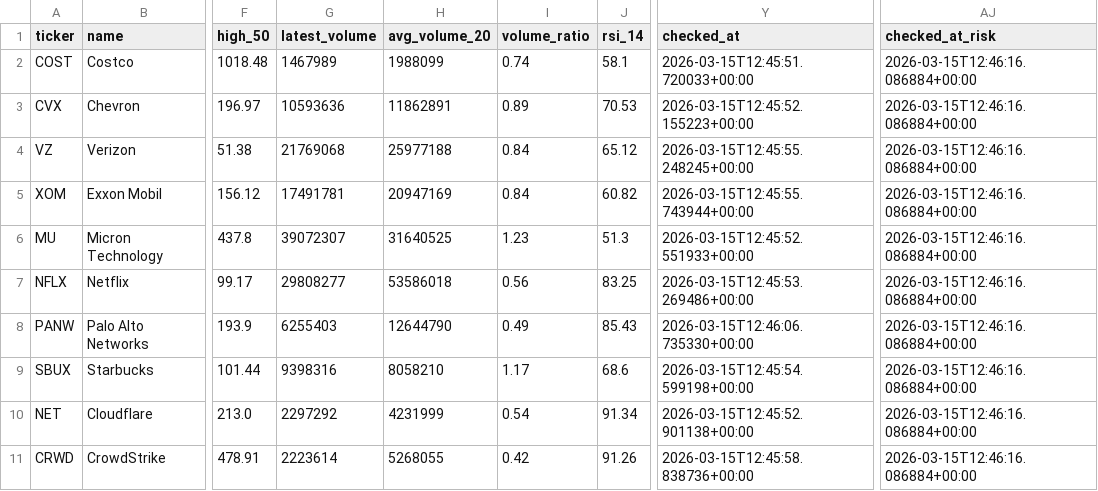
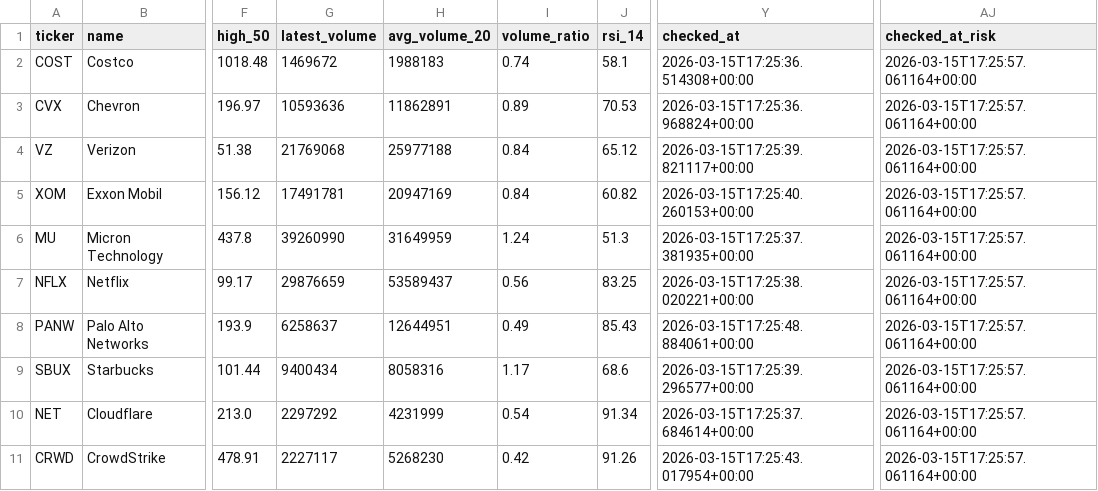
Before and after one commit to lukeroyle-beep/Investing_Agents, a CSV file: data/final_shortlist.csv, drawn as a sheet; only a part is shown, gaps mark what is left out; the diff names each change by its address in the sheet, - before the commit and + after, or states it on an @@ line.

```diff
--- a/data/final_shortlist.csv
+++ b/data/final_shortlist.csv
-G2 (latest_volume): 1467989
+G2 (latest_volume): 1469672
-H2 (avg_volume_20): 1988099
+H2 (avg_volume_20): 1988183
-Y2 (checked_at): 2026-03-15T12:45:51.720033+00:00
+Y2 (checked_at): 2026-03-15T17:25:36.514308+00:00
-AJ2:AJ11 (checked_at_risk): 2026-03-15T12:46:16.086884+00:00
+AJ2:AJ11 (checked_at_risk): 2026-03-15T17:25:57.061164+00:00
-Y3 (checked_at): 2026-03-15T12:45:52.155223+00:00
+Y3 (checked_at): 2026-03-15T17:25:36.968824+00:00
-Y4 (checked_at): 2026-03-15T12:45:55.248245+00:00
+Y4 (checked_at): 2026-03-15T17:25:39.821117+00:00
-Y5 (checked_at): 2026-03-15T12:45:55.743944+00:00
+Y5 (checked_at): 2026-03-15T17:25:40.260153+00:00
-G6 (latest_volume): 39072307
+G6 (latest_volume): 39260990
-H6 (avg_volume_20): 31640525
+H6 (avg_volume_20): 31649959
-I6 (volume_ratio): 1.23
+I6 (volume_ratio): 1.24
-Y6 (checked_at): 2026-03-15T12:45:52.551933+00:00
+Y6 (checked_at): 2026-03-15T17:25:37.381935+00:00
-G7 (latest_volume): 29808277
+G7 (latest_volume): 29876659
-H7 (avg_volume_20): 53586018
+H7 (avg_volume_20): 53589437
-Y7 (checked_at): 2026-03-15T12:45:53.269486+00:00
+Y7 (checked_at): 2026-03-15T17:25:38.020221+00:00
-G8 (latest_volume): 6255403
+G8 (latest_volume): 6258637
-H8 (avg_volume_20): 12644790
+H8 (avg_volume_20): 12644951
-Y8 (checked_at): 2026-03-15T12:46:06.735330+00:00
+Y8 (checked_at): 2026-03-15T17:25:48.884061+00:00
-G9 (latest_volume): 9398316
+G9 (latest_volume): 9400434
-H9 (avg_volume_20): 8058210
+H9 (avg_volume_20): 8058316
-Y9 (checked_at): 2026-03-15T12:45:54.599198+00:00
+Y9 (checked_at): 2026-03-15T17:25:39.296577+00:00
-Y10 (checked_at): 2026-03-15T12:45:52.901138+00:00
+Y10 (checked_at): 2026-03-15T17:25:37.684614+00:00
-G11 (latest_volume): 2223614
+G11 (latest_volume): 2227117
-H11 (avg_volume_20): 5268055
+H11 (avg_volume_20): 5268230
-Y11 (checked_at): 2026-03-15T12:45:58.838736+00:00
+Y11 (checked_at): 2026-03-15T17:25:43.017954+00:00
```
Also changed, not shown: data/execution_orders.csv, data/portfolio_candidates.csv, 15 other files.
